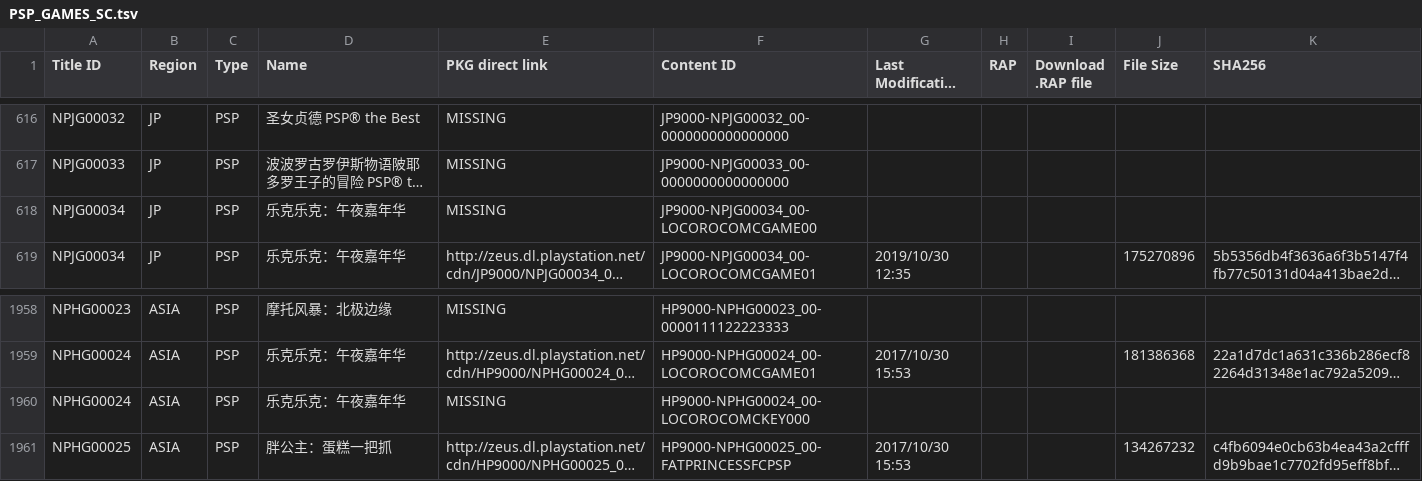
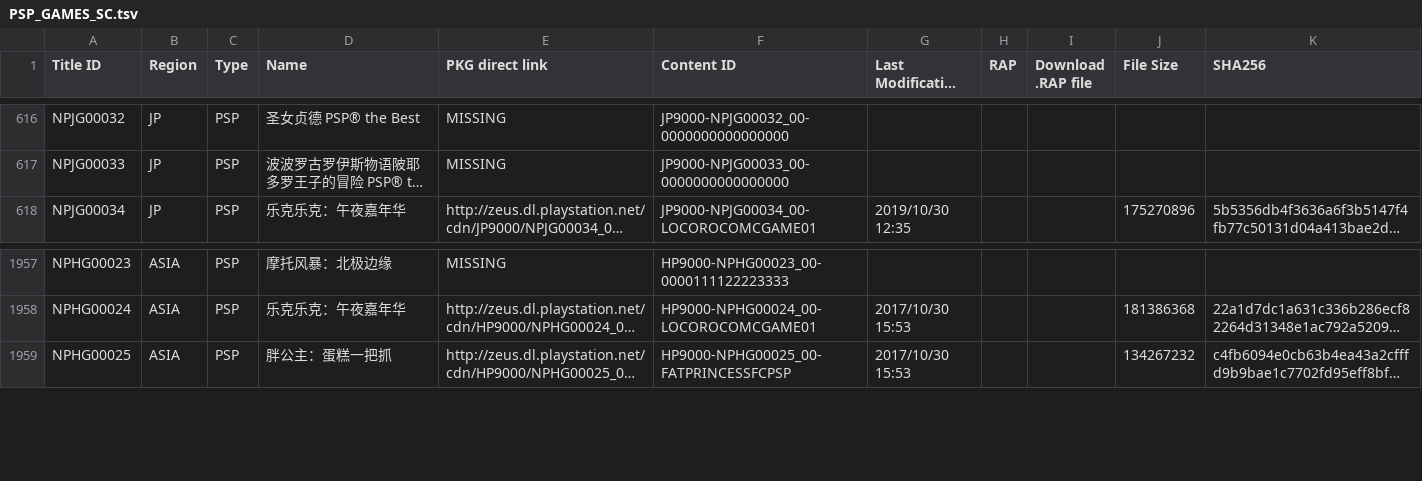
Before and after one commit to nulllpoint/NPS_Chinese_Version, a TSV file: PSP_GAMES_SC.tsv, drawn as a sheet; only a part is shown, gaps mark what is left out; long unchanged cells end in …; the diff names each change by its address in the sheet, - before the commit and + after, or states it on an @@ line.

```diff
--- a/PSP_GAMES_SC.tsv
+++ b/PSP_GAMES_SC.tsv
-row 618: NPJG00034 | JP | PSP | 乐克乐克：午夜嘉年华 | MISSING | JP9000-NPJG00034_00-LOCOROCOMCGAME00
-row 1960: NPHG00024 | ASIA | PSP | 乐克乐克：午夜嘉年华 | MISSING | HP9000-NPHG00024_00-LOCOROCOMCKEY000
```
Also changed, not shown: PSP_DLCS.tsv, PSP_GAMES_EN.tsv, 4 other files.
